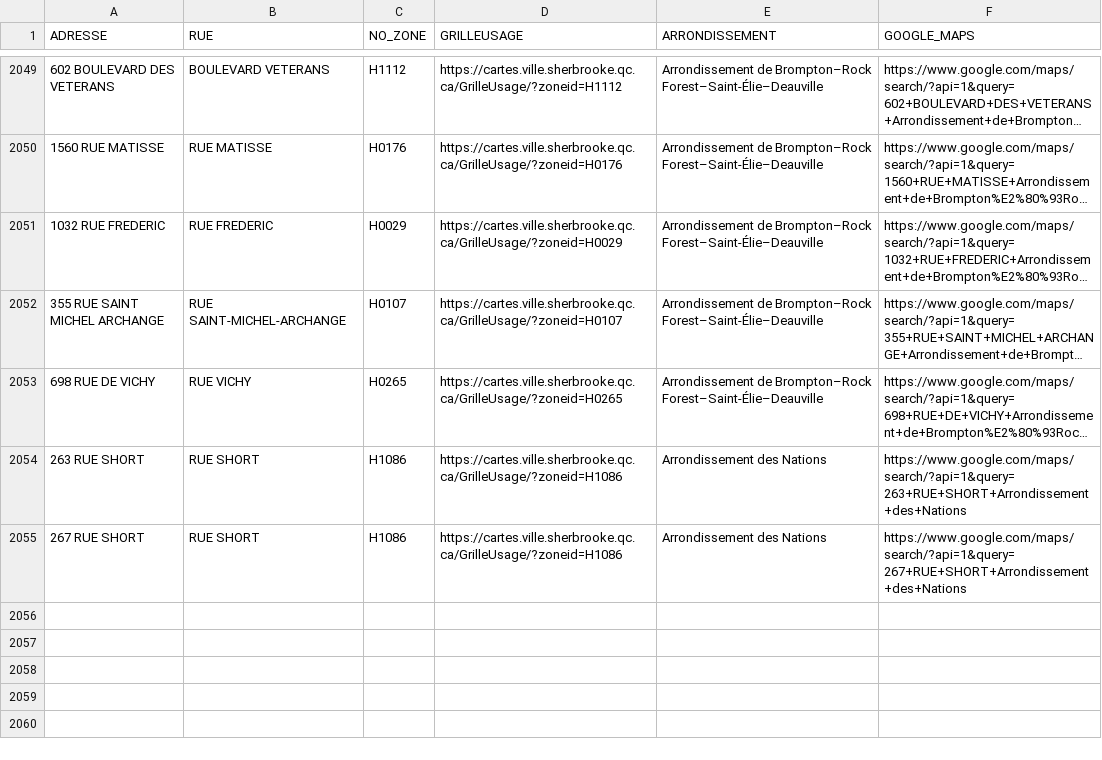
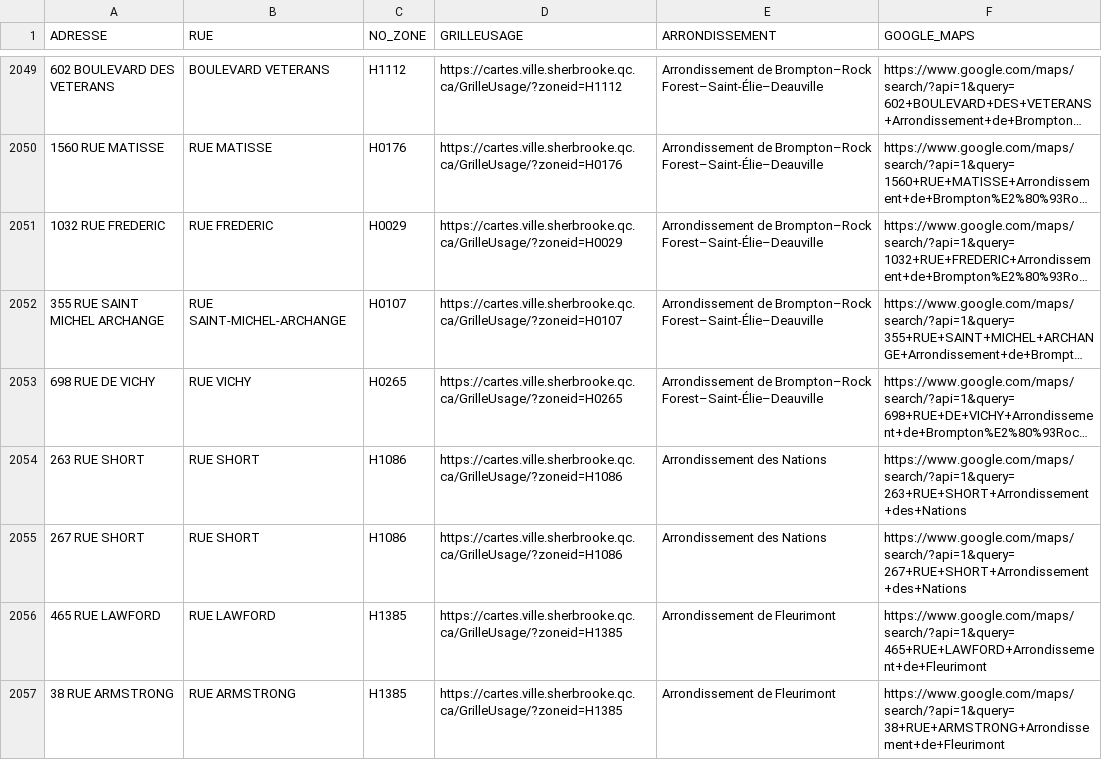
Before and after one commit to KBAILEY90/Prospection, a CSV file: data/Adresses_Inaccessibles.csv, drawn as a sheet; only a part is shown, gaps mark what is left out; long unchanged cells end in …; the diff names each change by its address in the sheet, - before the commit and + after, or states it on an @@ line.

```diff
--- a/data/Adresses_Inaccessibles.csv
+++ b/data/Adresses_Inaccessibles.csv
+row 2056: 465 RUE LAWFORD | RUE LAWFORD | H1385 | https://cartes.ville.sherbrooke.qc.ca/GrilleUsage/?zoneid=H1385 | Arrondissement de Fleurimont | https://www.google.com/maps/search/?api=1&query=465+RUE+LAWFORD+Arrondissement+de+Fleurimont
+row 2057: 38 RUE ARMSTRONG | RUE ARMSTRONG | H1385 | https://cartes.ville.sherbrooke.qc.ca/GrilleUsage/?zoneid=H1385 | Arrondissement de Fleurimont | https://www.google.com/maps/search/?api=1&query=38+RUE+ARMSTRONG+Arrondissement+de+Fleurimont
```
